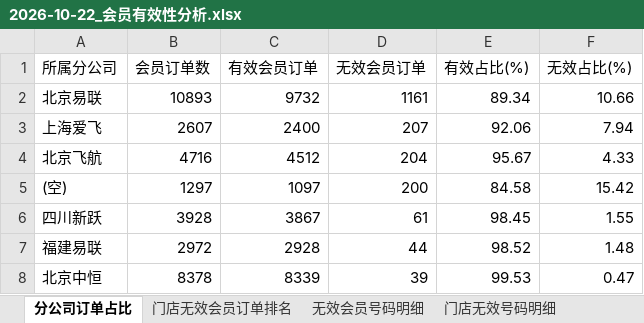
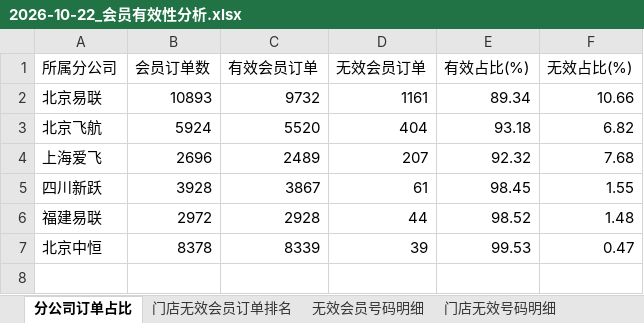
Before and after one commit to panghao007/retail-dashboard, an Excel workbook: d/2026-10-22_会员有效性分析.xlsx, sheet 分公司订单占比, drawn as a sheet; values as stored, in another font and other column widths than the file's, no borders; removed rows and columns are numbered as before the commit, all else as after; the diff names each change by its address in the sheet, - before the commit and + after, or states it on an @@ line.

```diff
--- a/d/2026-10-22_会员有效性分析.xlsx (sheet 分公司订单占比)
+++ b/d/2026-10-22_会员有效性分析.xlsx (sheet 分公司订单占比)
+row 3: 北京飞航 | 5924 | 5520 | 404 | 93.18 | 6.82
-B4 (会员订单数): 2607
+B4 (会员订单数): 2696
-C4 (有效会员订单): 2400
+C4 (有效会员订单): 2489
-E4 (有效占比(%)): 92.06
+E4 (有效占比(%)): 92.32
-F4 (无效占比(%)): 7.94
+F4 (无效占比(%)): 7.68
-row 4: 北京飞航 | 4716 | 4512 | 204 | 95.67 | 4.33
-row 5: (空) | 1297 | 1097 | 200 | 84.58 | 15.42
```
Also changed, not shown: sheet 异常明细(订单级), sheet 无效会员号码明细, sheet 退货订单明细, sheet 门店无效号码明细, sheet 门店无效会员订单排名, sheet 异常会员号码(跨门店高频), d/会员有效性分析.xlsx, 9 other files.
